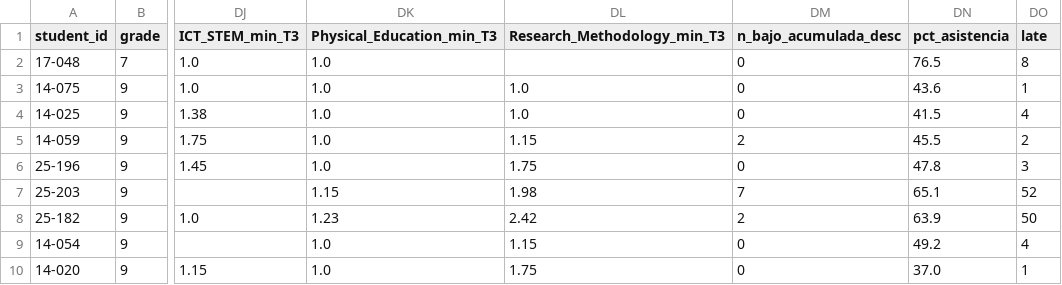
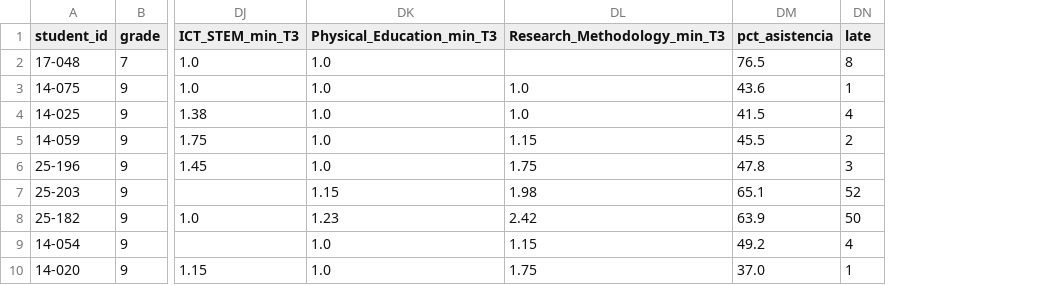
Before and after one commit to afvh3146/vermont-alerta-temprana, a CSV file: notebooks_v2/dashboard_data.csv, drawn as a sheet; only a part is shown, gaps mark what is left out; the diff names each change by its address in the sheet, - before the commit and + after, or states it on an @@ line.

Commit message:
chore: datos 23_05_26 — pipeline actualizado

```diff
--- a/notebooks_v2/dashboard_data.csv
+++ b/notebooks_v2/dashboard_data.csv
-column DM (n_bajo_acumulada_desc), rows 2-10: 0 | 0 | 0 | 2 | 0 | 7 | 2 | 0 | 0
```
